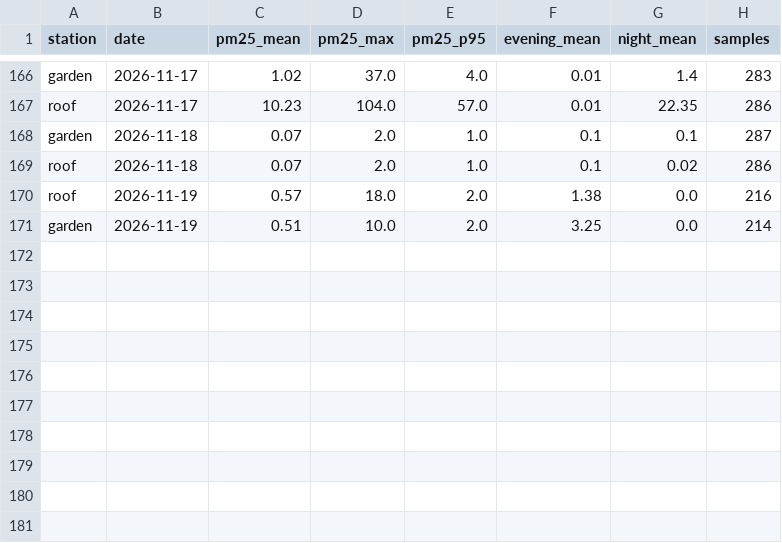
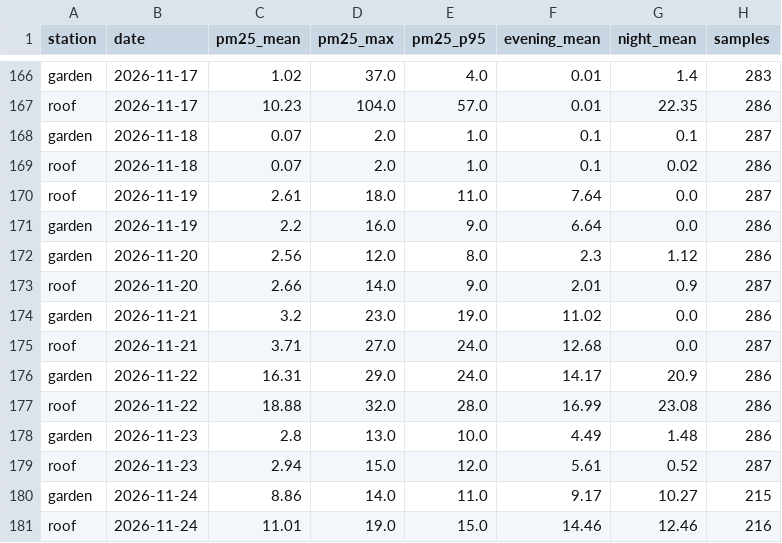
Before and after one commit to TheSpartan1980/aber-valley-air, a CSV file: data/daily.csv, drawn as a sheet; only a part is shown, gaps mark what is left out.

```diff
--- a/data/daily.csv
+++ b/data/daily.csv
@@ -169,3 +169,13 @@ garden,2026-11-18,0.07,2.0,1.0,0.1,0.1,287
 roof,2026-11-18,0.07,2.0,1.0,0.1,0.02,286
-roof,2026-11-19,0.57,18.0,2.0,1.38,0.0,216
-garden,2026-11-19,0.51,10.0,2.0,3.25,0.0,214
+roof,2026-11-19,2.61,18.0,11.0,7.64,0.0,287
+garden,2026-11-19,2.2,16.0,9.0,6.64,0.0,286
+garden,2026-11-20,2.56,12.0,8.0,2.3,1.12,286
+roof,2026-11-20,2.66,14.0,9.0,2.01,0.9,287
+garden,2026-11-21,3.2,23.0,19.0,11.02,0.0,286
+roof,2026-11-21,3.71,27.0,24.0,12.68,0.0,287
+garden,2026-11-22,16.31,29.0,24.0,14.17,20.9,286
+roof,2026-11-22,18.88,32.0,28.0,16.99,23.08,286
+garden,2026-11-23,2.8,13.0,10.0,4.49,1.48,286
+roof,2026-11-23,2.94,15.0,12.0,5.61,0.52,287
+garden,2026-11-24,8.86,14.0,11.0,9.17,10.27,215
+roof,2026-11-24,11.01,19.0,15.0,14.46,12.46,216
```
Also changed, not shown: 7 other files.
